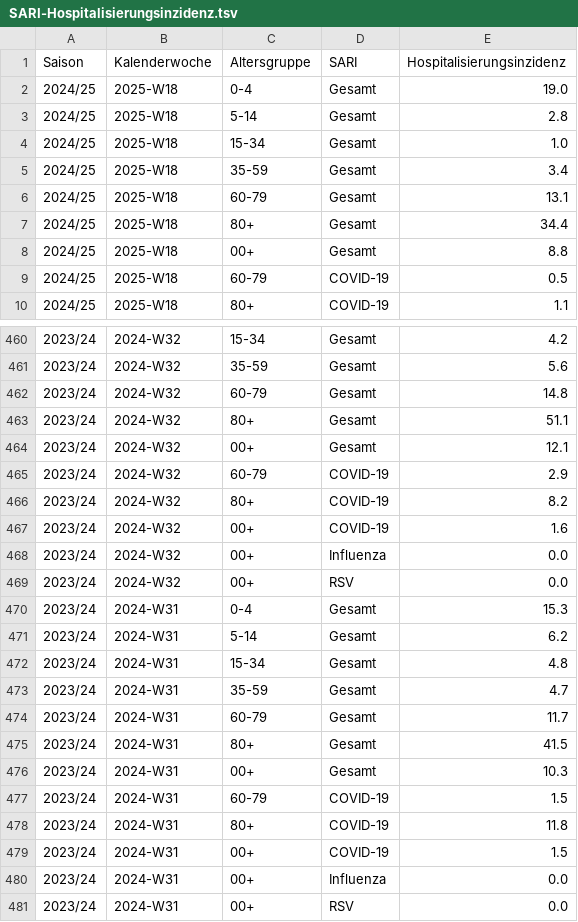
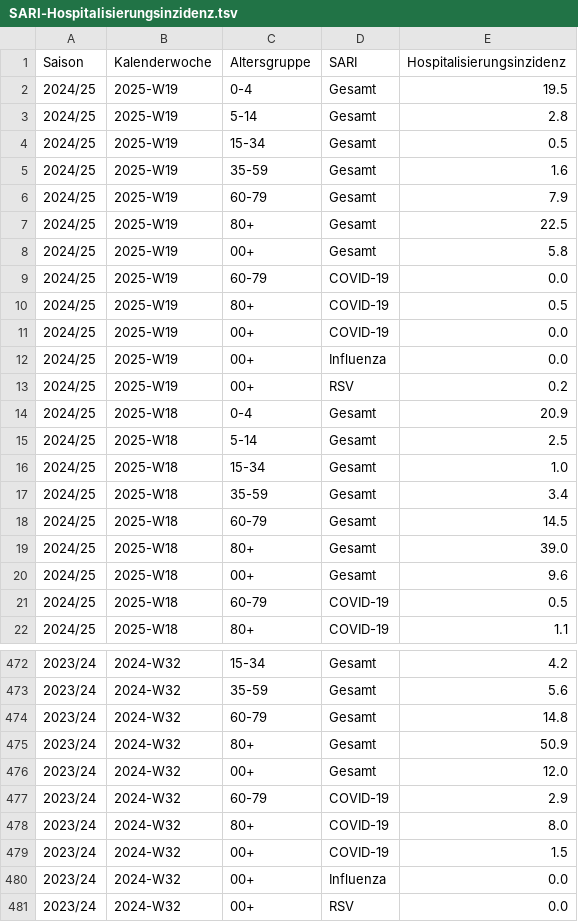
Before and after one commit to robert-koch-institut/SARI-Hospitalisierungsinzidenz, a TSV file: SARI-Hospitalisierungsinzidenz.tsv, drawn as a sheet; only a part is shown, gaps mark what is left out; the shorter side is filled out with more unchanged rows; the diff covers the shown part only.

```diff
--- a/SARI-Hospitalisierungsinzidenz.tsv
+++ b/SARI-Hospitalisierungsinzidenz.tsv
@@ -1,9 +1,21 @@
 Saison	Kalenderwoche	Altersgruppe	SARI	Hospitalisierungsinzidenz
-2024/25	2025-W18	0-4	Gesamt	19.0
-2024/25	2025-W18	5-14	Gesamt	2.8
+2024/25	2025-W19	0-4	Gesamt	19.5
+2024/25	2025-W19	5-14	Gesamt	2.8
+2024/25	2025-W19	15-34	Gesamt	0.5
+2024/25	2025-W19	35-59	Gesamt	1.6
+2024/25	2025-W19	60-79	Gesamt	7.9
+2024/25	2025-W19	80+	Gesamt	22.5
+2024/25	2025-W19	00+	Gesamt	5.8
+2024/25	2025-W19	60-79	COVID-19	0.0
+2024/25	2025-W19	80+	COVID-19	0.5
+2024/25	2025-W19	00+	COVID-19	0.0
+2024/25	2025-W19	00+	Influenza	0.0
+2024/25	2025-W19	00+	RSV	0.2
+2024/25	2025-W18	0-4	Gesamt	20.9
+2024/25	2025-W18	5-14	Gesamt	2.5
 2024/25	2025-W18	15-34	Gesamt	1.0
 2024/25	2025-W18	35-59	Gesamt	3.4
-2024/25	2025-W18	60-79	Gesamt	13.1
-2024/25	2025-W18	80+	Gesamt	34.4
-2024/25	2025-W18	00+	Gesamt	8.8
+2024/25	2025-W18	60-79	Gesamt	14.5
+2024/25	2025-W18	80+	Gesamt	39.0
+2024/25	2025-W18	00+	Gesamt	9.6
 2024/25	2025-W18	60-79	COVID-19	0.5
@@ -462,7 +474,7 @@ Saison	Kalenderwoche	Altersgruppe	SARI	Hospitalisierungsinzidenz
 2023/24	2024-W32	60-79	Gesamt	14.8
-2023/24	2024-W32	80+	Gesamt	51.1
-2023/24	2024-W32	00+	Gesamt	12.1
+2023/24	2024-W32	80+	Gesamt	50.9
+2023/24	2024-W32	00+	Gesamt	12.0
 2023/24	2024-W32	60-79	COVID-19	2.9
-2023/24	2024-W32	80+	COVID-19	8.2
-2023/24	2024-W32	00+	COVID-19	1.6
+2023/24	2024-W32	80+	COVID-19	8.0
+2023/24	2024-W32	00+	COVID-19	1.5
 2023/24	2024-W32	00+	Influenza	0.0
```
Also changed, not shown: 105 edited cells elsewhere in this file, 7 other files.
